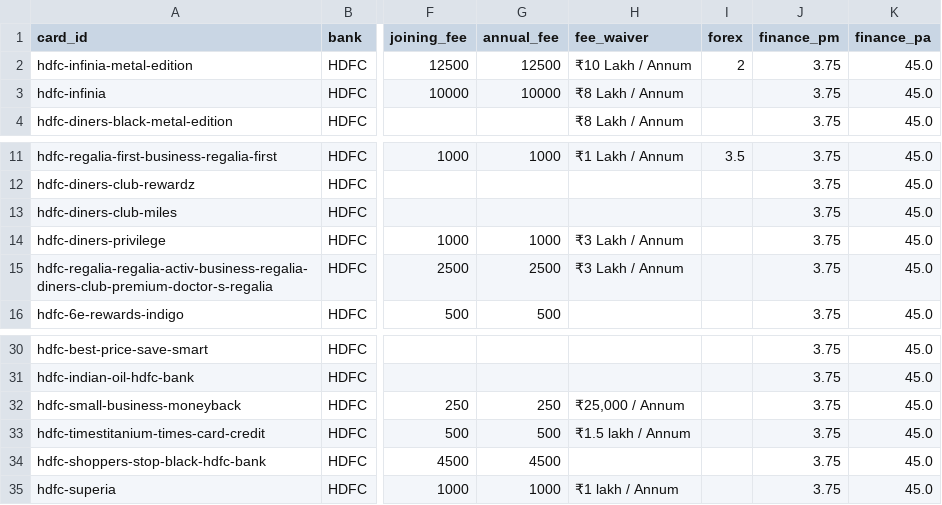
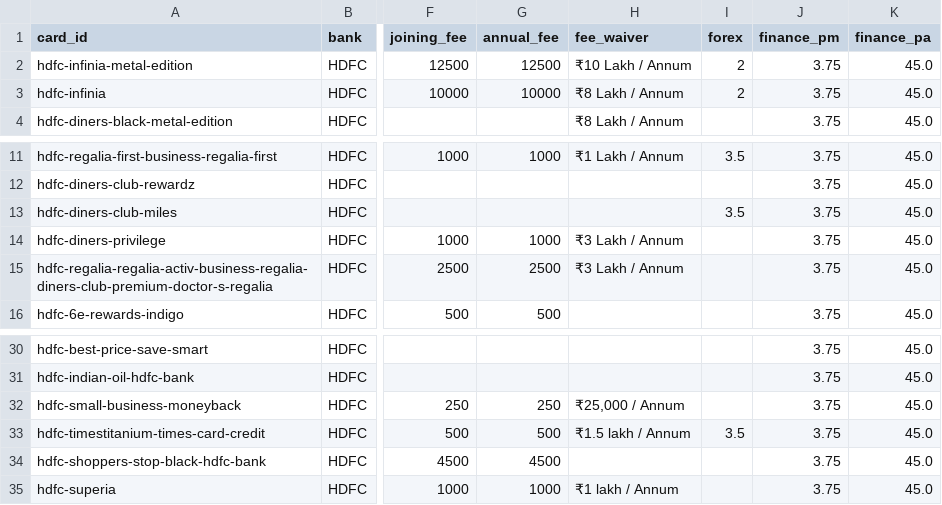
Before and after one commit to rjkmrdesai/card-gyani, a CSV file: scraper/out/review.csv, drawn as a sheet; only a part is shown, gaps mark what is left out; the diff names each change by its address in the sheet, - before the commit and + after, or states it on an @@ line.

```diff
--- a/scraper/out/review.csv
+++ b/scraper/out/review.csv
-I3 (forex): (empty)
+I3 (forex): 2
-I13 (forex): (empty)
+I13 (forex): 3.5
-I33 (forex): (empty)
+I33 (forex): 3.5
```
Also changed, not shown: 5 other files.
